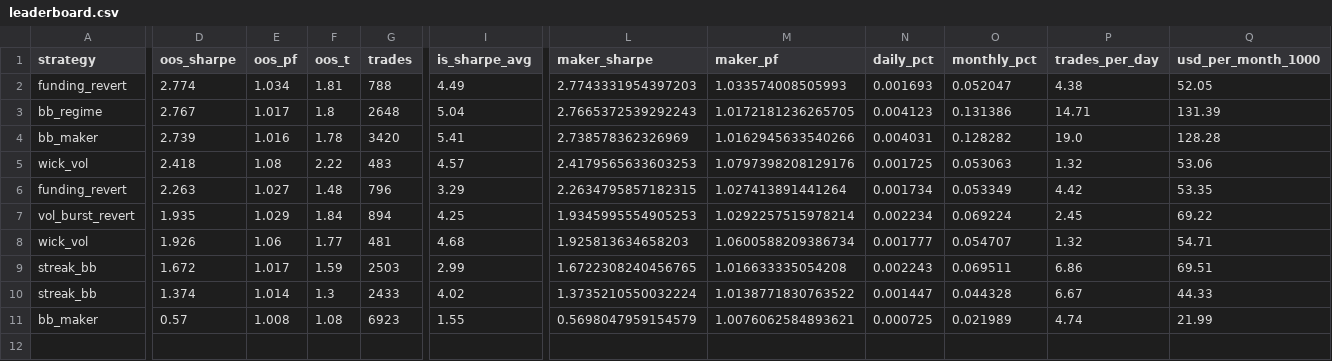
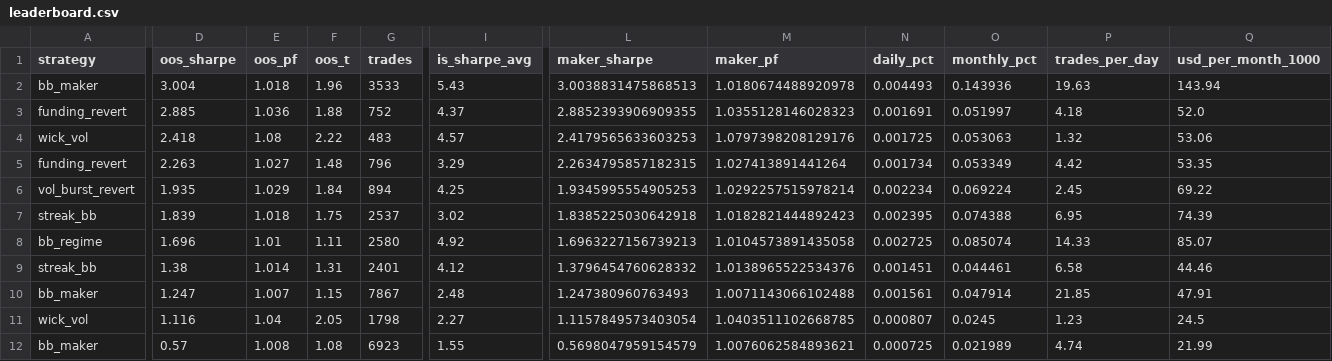
Before and after one commit to davletovaalmira11-creator/scalp-lab-pro, a CSV file: engines/scalp/reports/leaderboard.csv, drawn as a sheet; only a part is shown, gaps mark what is left out; removed rows and columns are numbered as before the commit, all else as after; rows hold the shown columns only; the diff covers the shown part only; the diff names each change by its address in the sheet, - before the commit and + after, or states it on an @@ line.

```diff
--- a/engines/scalp/reports/leaderboard.csv
+++ b/engines/scalp/reports/leaderboard.csv
-row 2: funding_revert | 2.774 | 1.034 | 1.81 | 788 | 4.49 | 2.7743331954397203 | 1.033574008505993 | 0.001693 | 0.052047 | 4.38 | 52.05
-row 3: bb_regime | 2.767 | 1.017 | 1.8 | 2648 | 5.04 | 2.7665372539292243 | 1.0172181236265705 | 0.004123 | 0.131386 | 14.71 | 131.39
-D2 (oos_sharpe): 2.739
+D2 (oos_sharpe): 3.004
-E2 (oos_pf): 1.016
+E2 (oos_pf): 1.018
-F2 (oos_t): 1.78
+F2 (oos_t): 1.96
-G2 (trades): 3420
+G2 (trades): 3533
-I2 (is_sharpe_avg): 5.41
+I2 (is_sharpe_avg): 5.43
-L2 (maker_sharpe): 2.738578362326969
+L2 (maker_sharpe): 3.0038831475868513
-M2 (maker_pf): 1.0162945633540266
+M2 (maker_pf): 1.0180674488920978
-N2 (daily_pct): 0.004031
+N2 (daily_pct): 0.004493
-O2 (monthly_pct): 0.128282
+O2 (monthly_pct): 0.143936
-P2 (trades_per_day): 19.0
+P2 (trades_per_day): 19.63
-Q2 (usd_per_month_1000): 128.28
+Q2 (usd_per_month_1000): 143.94
+row 3: funding_revert | 2.885 | 1.036 | 1.88 | 752 | 4.37 | 2.8852393906909355 | 1.0355128146028323 | 0.001691 | 0.051997 | 4.18 | 52.0
-row 8: wick_vol | 1.926 | 1.06 | 1.77 | 481 | 4.68 | 1.925813634658203 | 1.0600588209386734 | 0.001777 | 0.054707 | 1.32 | 54.71
-row 9: streak_bb | 1.672 | 1.017 | 1.59 | 2503 | 2.99 | 1.6722308240456765 | 1.016633335054208 | 0.002243 | 0.069511 | 6.86 | 69.51
+row 7: streak_bb | 1.839 | 1.018 | 1.75 | 2537 | 3.02 | 1.8385225030642918 | 1.0182821444892423 | 0.002395 | 0.074388 | 6.95 | 74.39
+row 8: bb_regime | 1.696 | 1.01 | 1.11 | 2580 | 4.92 | 1.6963227156739213 | 1.0104573891435058 | 0.002725 | 0.085074 | 14.33 | 85.07
-D9 (oos_sharpe): 1.374
+D9 (oos_sharpe): 1.38
-F9 (oos_t): 1.3
+F9 (oos_t): 1.31
-G9 (trades): 2433
+G9 (trades): 2401
-I9 (is_sharpe_avg): 4.02
+I9 (is_sharpe_avg): 4.12
-L9 (maker_sharpe): 1.3735210550032224
+L9 (maker_sharpe): 1.3796454760628332
-M9 (maker_pf): 1.0138771830763522
+M9 (maker_pf): 1.0138965522534376
-N9 (daily_pct): 0.001447
+N9 (daily_pct): 0.001451
-O9 (monthly_pct): 0.044328
+O9 (monthly_pct): 0.044461
-P9 (trades_per_day): 6.67
+P9 (trades_per_day): 6.58
-Q9 (usd_per_month_1000): 44.33
+Q9 (usd_per_month_1000): 44.46
+row 10: bb_maker | 1.247 | 1.007 | 1.15 | 7867 | 2.48 | 1.247380960763493 | 1.0071143066102488 | 0.001561 | 0.047914 | 21.85 | 47.91
+row 11: wick_vol | 1.116 | 1.04 | 2.05 | 1798 | 2.27 | 1.1157849573403054 | 1.0403511102668785 | 0.000807 | 0.0245 | 1.23 | 24.5
```
Also changed, not shown: 1 edited cell elsewhere in this file, engines/scalp/reports/archive.csv, 4 other files.
